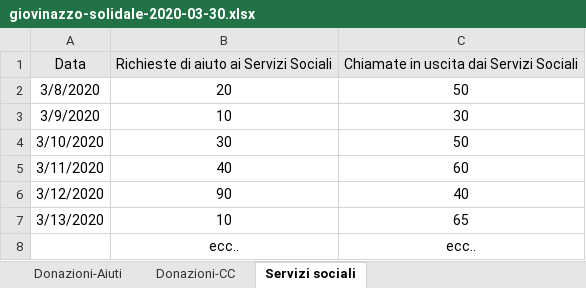
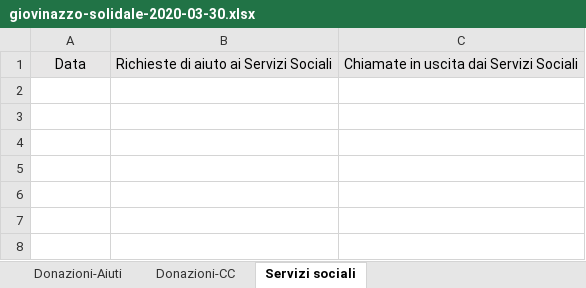
Before and after one commit to ComuneGiovinazzo/GiovinazzoSolidale, an Excel workbook: giovinazzo-solidale-2020-03-30.xlsx, sheet Servizi sociali, drawn as a sheet; values as stored, in another font and other column widths than the file's, no borders; the diff names each change by its address in the sheet, - before the commit and + after, or states it on an @@ line.

```diff
--- a/giovinazzo-solidale-2020-03-30.xlsx (sheet Servizi sociali)
+++ b/giovinazzo-solidale-2020-03-30.xlsx (sheet Servizi sociali)
-row 2: 3/8/2020 | 20 | 50
-row 3: 3/9/2020 | 10 | 30
-row 4: 3/10/2020 | 30 | 50
-row 5: 3/11/2020 | 40 | 60
-row 6: 3/12/2020 | 90 | 40
-row 7: 3/13/2020 | 10 | 65
-row 8:  | ecc.. | ecc..
```
Also changed, not shown: sheet Donazioni-CC, 2 other files.
